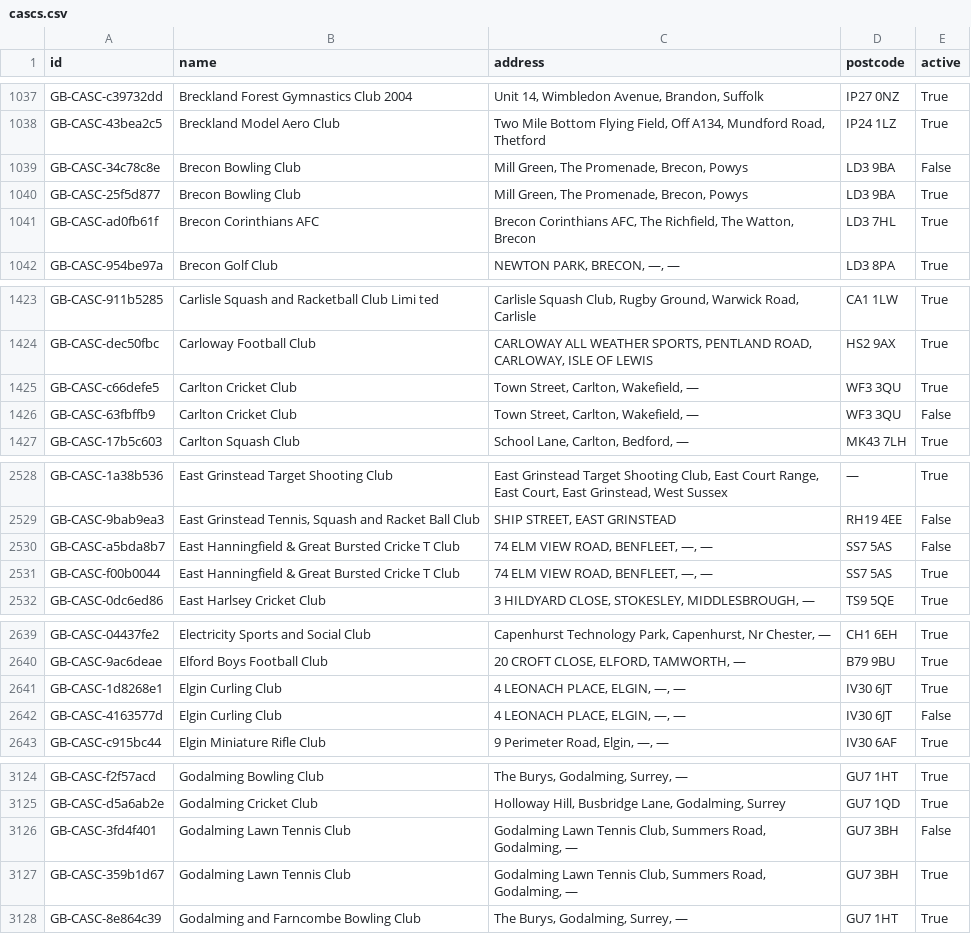
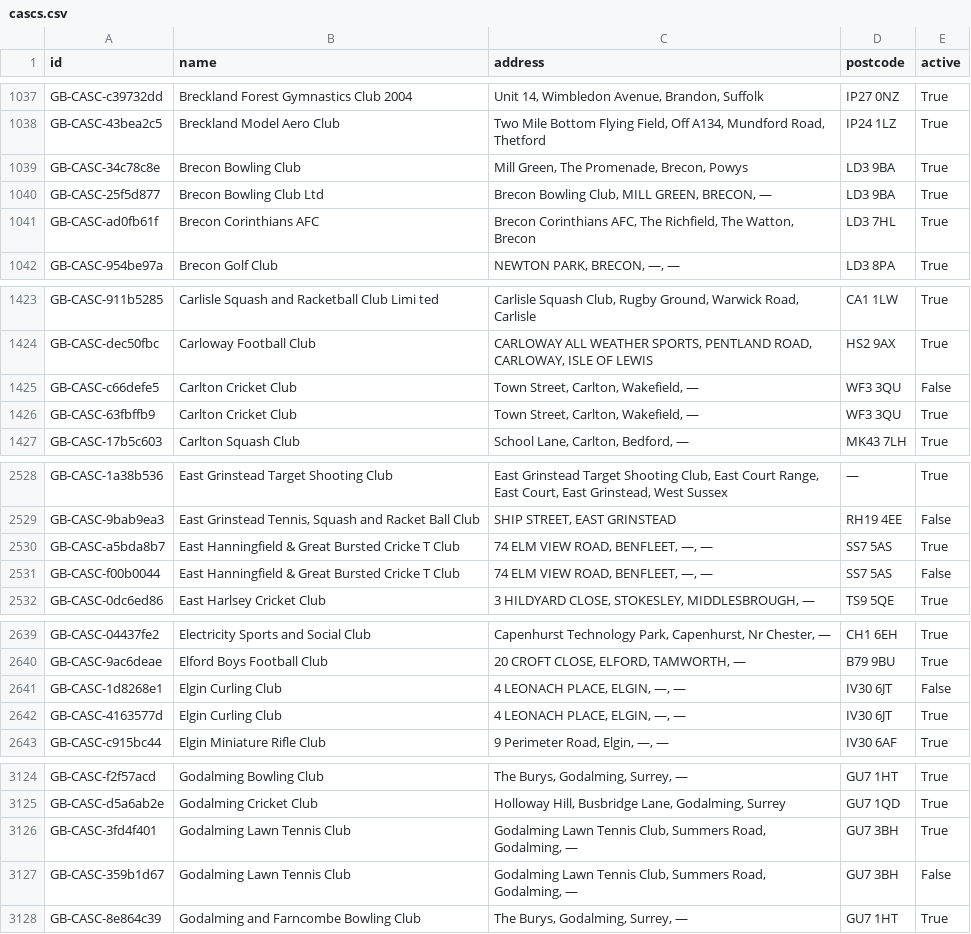
Before and after one commit to ThreeSixtyGiving/cascs, a CSV file: cascs.csv, drawn as a sheet; only a part is shown, gaps mark what is left out; the diff covers the shown part only.

```diff
--- a/cascs.csv
+++ b/cascs.csv
@@ -1038,4 +1038,4 @@ GB-CASC-c39732dd,Breckland Forest Gymnastics Club 2004,"Unit 14, Wimbledon Avenu
 GB-CASC-43bea2c5,Breckland Model Aero Club,"Two Mile Bottom Flying Field, Off A134, Mundford Road, Thetford",IP24 1LZ,True
-GB-CASC-34c78c8e,Brecon Bowling Club,"Mill Green, The Promenade, Brecon, Powys",LD3 9BA,False
-GB-CASC-25f5d877,Brecon Bowling Club,"Mill Green, The Promenade, Brecon, Powys",LD3 9BA,True
+GB-CASC-34c78c8e,Brecon Bowling Club,"Mill Green, The Promenade, Brecon, Powys",LD3 9BA,True
+GB-CASC-25f5d877,Brecon Bowling Club Ltd,"Brecon Bowling Club, MILL GREEN, BRECON, —",LD3 9BA,True
 GB-CASC-ad0fb61f,Brecon Corinthians AFC,"Brecon Corinthians AFC, The Richfield, The Watton, Brecon",LD3 7HL,True
@@ -1424,4 +1424,4 @@ GB-CASC-911b5285,Carlisle Squash and Racketball Club Limi ted,"Carlisle Squash C
 GB-CASC-dec50fbc,Carloway Football Club,"CARLOWAY ALL WEATHER SPORTS, PENTLAND ROAD, CARLOWAY, ISLE OF LEWIS",HS2 9AX,True
-GB-CASC-c66defe5,Carlton Cricket Club,"Town Street, Carlton, Wakefield, —",WF3 3QU,True
-GB-CASC-63fbffb9,Carlton Cricket Club,"Town Street, Carlton, Wakefield, —",WF3 3QU,False
+GB-CASC-c66defe5,Carlton Cricket Club,"Town Street, Carlton, Wakefield, —",WF3 3QU,False
+GB-CASC-63fbffb9,Carlton Cricket Club,"Town Street, Carlton, Wakefield, —",WF3 3QU,True
 GB-CASC-17b5c603,Carlton Squash Club,"School Lane, Carlton, Bedford, —",MK43 7LH,True
@@ -2529,4 +2529,4 @@ GB-CASC-1a38b536,East Grinstead Target Shooting Club,"East Grinstead Target Shoo
 GB-CASC-9bab9ea3,"East Grinstead Tennis, Squash and Racket Ball Club","SHIP STREET, EAST GRINSTEAD",RH19 4EE,False
-GB-CASC-a5bda8b7,East Hanningfield & Great Bursted Cricke T Club,"74 ELM VIEW ROAD, BENFLEET, —, —",SS7 5AS,False
-GB-CASC-f00b0044,East Hanningfield & Great Bursted Cricke T Club,"74 ELM VIEW ROAD, BENFLEET, —, —",SS7 5AS,True
+GB-CASC-a5bda8b7,East Hanningfield & Great Bursted Cricke T Club,"74 ELM VIEW ROAD, BENFLEET, —, —",SS7 5AS,True
+GB-CASC-f00b0044,East Hanningfield & Great Bursted Cricke T Club,"74 ELM VIEW ROAD, BENFLEET, —, —",SS7 5AS,False
 GB-CASC-0dc6ed86,East Harlsey Cricket Club,"3 HILDYARD CLOSE, STOKESLEY, MIDDLESBROUGH, —",TS9 5QE,True
@@ -2640,4 +2640,4 @@ GB-CASC-04437fe2,Electricity Sports and Social Club,"Capenhurst Technology Park,
 GB-CASC-9ac6deae,Elford Boys Football Club,"20 CROFT CLOSE, ELFORD, TAMWORTH, —",B79 9BU,True
-GB-CASC-1d8268e1,Elgin Curling Club,"4 LEONACH PLACE, ELGIN, —, —",IV30 6JT,True
-GB-CASC-4163577d,Elgin Curling Club,"4 LEONACH PLACE, ELGIN, —, —",IV30 6JT,False
+GB-CASC-1d8268e1,Elgin Curling Club,"4 LEONACH PLACE, ELGIN, —, —",IV30 6JT,False
+GB-CASC-4163577d,Elgin Curling Club,"4 LEONACH PLACE, ELGIN, —, —",IV30 6JT,True
 GB-CASC-c915bc44,Elgin Miniature Rifle Club,"9 Perimeter Road, Elgin, —, —",IV30 6AF,True
@@ -3125,4 +3125,4 @@ GB-CASC-f2f57acd,Godalming Bowling Club,"The Burys, Godalming, Surrey, —",GU7
 GB-CASC-d5a6ab2e,Godalming Cricket Club,"Holloway Hill, Busbridge Lane, Godalming, Surrey",GU7 1QD,True
-GB-CASC-3fd4f401,Godalming Lawn Tennis Club,"Godalming Lawn Tennis Club, Summers Road, Godalming, —",GU7 3BH,False
-GB-CASC-359b1d67,Godalming Lawn Tennis Club,"Godalming Lawn Tennis Club, Summers Road, Godalming, —",GU7 3BH,True
+GB-CASC-3fd4f401,Godalming Lawn Tennis Club,"Godalming Lawn Tennis Club, Summers Road, Godalming, —",GU7 3BH,True
+GB-CASC-359b1d67,Godalming Lawn Tennis Club,"Godalming Lawn Tennis Club, Summers Road, Godalming, —",GU7 3BH,False
 GB-CASC-8e864c39,Godalming and Farncombe Bowling Club,"The Burys, Godalming, Surrey, —",GU7 1HT,True
```
Also changed, not shown: 11 edited cells elsewhere in this file, 1 other file.
